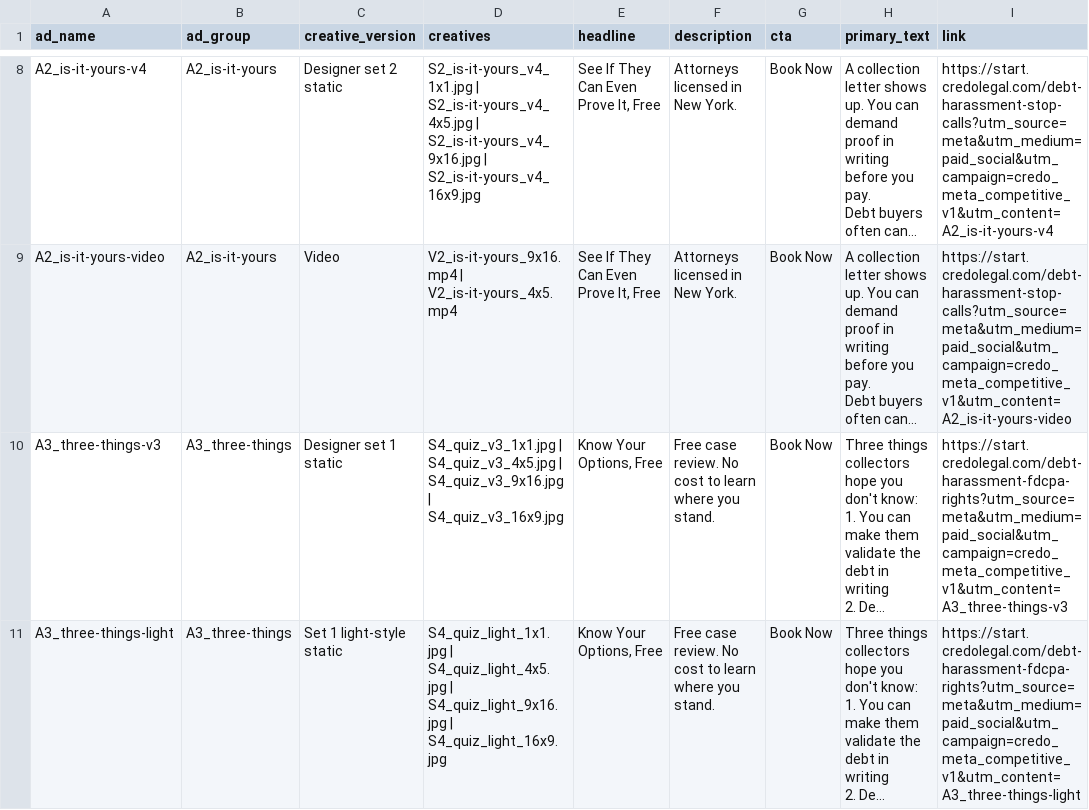
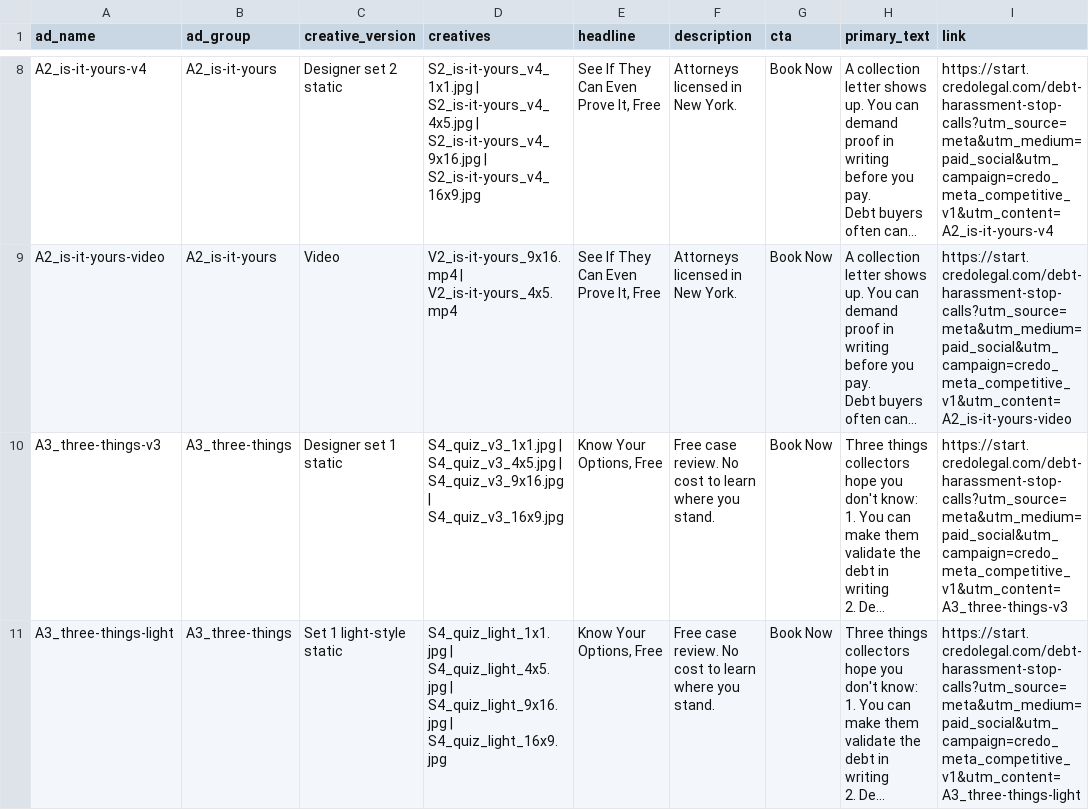
Before and after one commit to 2-human/credo-public-meta-ads-preview, a CSV file: handoff/meta-competitive-v1/copy/meta-ads-final.csv, drawn as a sheet; only a part is shown, gaps mark what is left out; long unchanged cells end in …; the diff covers the shown part only; the diff names each change by its address in the sheet, - before the commit and + after, or states it on an @@ line.

```diff
--- a/handoff/meta-competitive-v1/copy/meta-ads-final.csv
+++ b/handoff/meta-competitive-v1/copy/meta-ads-final.csv
-I10 (link): https://start.credolegal.com/debt-harassment-fdcpa-rights?utm_source=meta&utm_medium=paid_social&utm_campaign=credo_meta_competitive_v1&utm_content=A3_three-things-v3
+I10 (link): https://start.credolegal.com/debt-harassment-stop-calls?utm_source=meta&utm_medium=paid_social&utm_campaign=credo_meta_competitive_v1&utm_content=A3_three-things-v3
-I11 (link): https://start.credolegal.com/debt-harassment-fdcpa-rights?utm_source=meta&utm_medium=paid_social&utm_campaign=credo_meta_competitive_v1&utm_content=A3_three-things-light
+I11 (link): https://start.credolegal.com/debt-harassment-stop-calls?utm_source=meta&utm_medium=paid_social&utm_campaign=credo_meta_competitive_v1&utm_content=A3_three-things-light
```
Also changed, not shown: 2 edited cells elsewhere in this file, handoff/meta-competitive-v1/copy/ads.csv, 3 other files.
